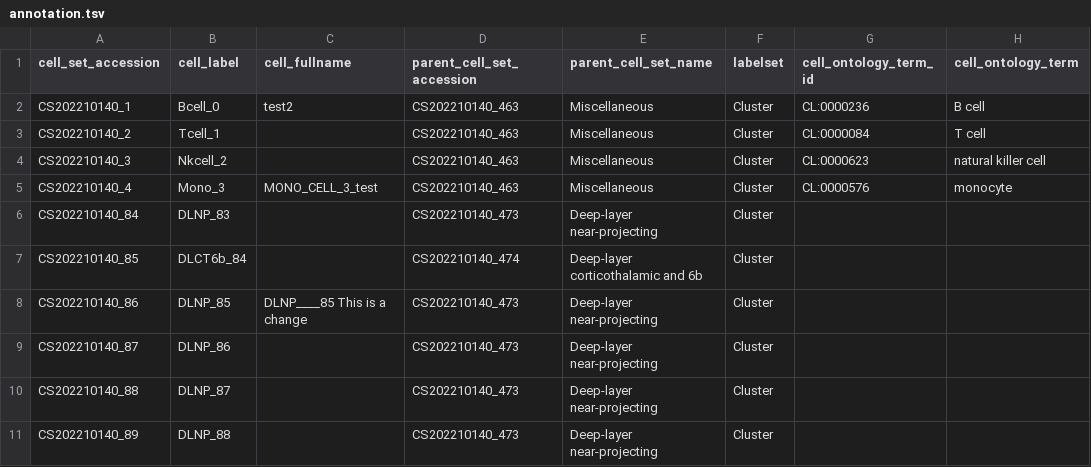
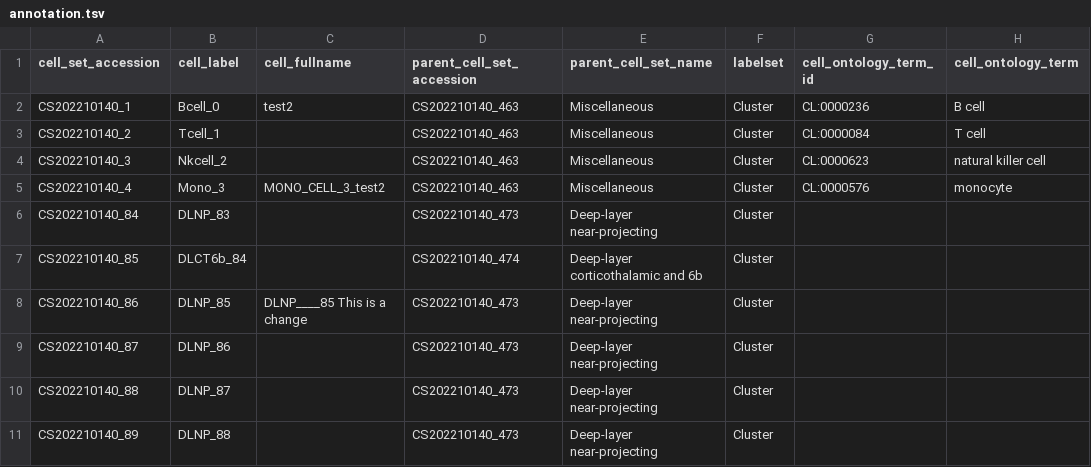
Before and after one commit to bicantester/human-brain-cell-atlas_v1_neurons, a TSV file: curation_tables/annotation.tsv, drawn as a sheet; only a part is shown; the diff names each change by its address in the sheet, - before the commit and + after, or states it on an @@ line.

Commit message:
Update annotation.tsv

```diff
--- a/curation_tables/annotation.tsv
+++ b/curation_tables/annotation.tsv
-C5 (cell_fullname): MONO_CELL_3_test
+C5 (cell_fullname): MONO_CELL_3_test2
```
